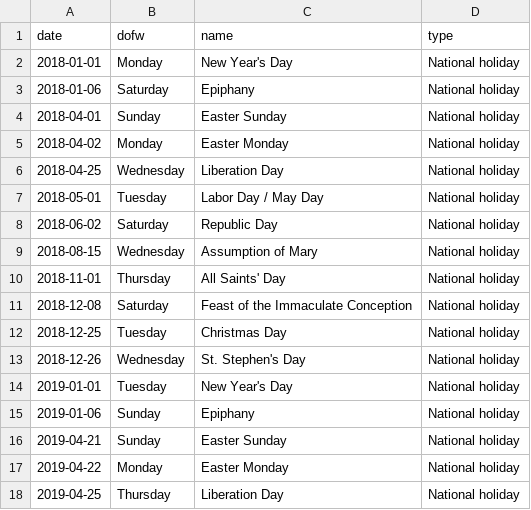
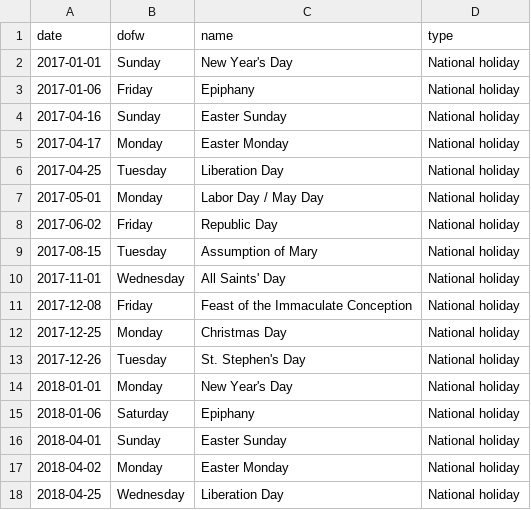
Before and after one commit to grantmcdermott/covgit, a CSV file: data/holidays/holidays_it.csv, drawn as a sheet; only a part is shown; the shorter side is filled out with more unchanged rows; the diff names each change by its address in the sheet, - before the commit and + after, or states it on an @@ line.

```diff
--- a/data/holidays/holidays_it.csv
+++ b/data/holidays/holidays_it.csv
+row 2: 2017-01-01 | Sunday | New Year's Day | National holiday
+row 3: 2017-01-06 | Friday | Epiphany | National holiday
+row 4: 2017-04-16 | Sunday | Easter Sunday | National holiday
+row 5: 2017-04-17 | Monday | Easter Monday | National holiday
+row 6: 2017-04-25 | Tuesday | Liberation Day | National holiday
+row 7: 2017-05-01 | Monday | Labor Day / May Day | National holiday
+row 8: 2017-06-02 | Friday | Republic Day | National holiday
+row 9: 2017-08-15 | Tuesday | Assumption of Mary | National holiday
+row 10: 2017-11-01 | Wednesday | All Saints' Day | National holiday
+row 11: 2017-12-08 | Friday | Feast of the Immaculate Conception | National holiday
+row 12: 2017-12-25 | Monday | Christmas Day | National holiday
+row 13: 2017-12-26 | Tuesday | St. Stephen's Day | National holiday
```
Also changed, not shown: data/holidays/holidays_br.csv, data/holidays/holidays_jp.csv, 14 other files.
